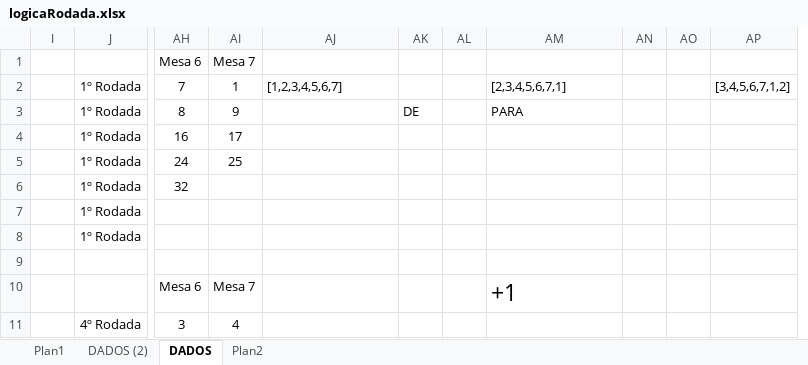
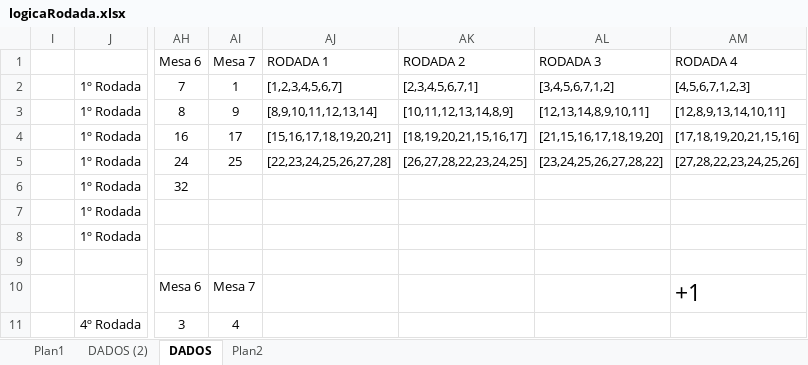
Before and after one commit to dodohv/RodadaDeNegocios, an Excel workbook: src/assets/logicaRodada.xlsx, sheet DADOS, drawn as a sheet; only a part is shown, gaps mark what is left out; values as stored, in another font and other column widths than the file's, no borders; removed rows and columns are numbered as before the commit, all else as after; the diff names each change by its address in the sheet, - before the commit and + after, or states it on an @@ line.

Commit message:
Logica aplicada em Rodada de Negocios

```diff
--- a/src/assets/logicaRodada.xlsx (sheet DADOS)
+++ b/src/assets/logicaRodada.xlsx (sheet DADOS)
-column AK, row 3: DE
-column AL, empty
+column AK, rows 1-5: RODADA 2 | [2,3,4,5,6,7,1] | [10,11,12,13,14,8,9] | [18,19,20,21,15,16,17] | [26,27,28,22,23,24,25]
+column AL, rows 1-5: RODADA 3 | [3,4,5,6,7,1,2] | [12,13,14,8,9,10,11] | [21,15,16,17,18,19,20] | [23,24,25,26,27,28,22]
-column AN, empty
-column AO, empty
-column AP, row 2: [3,4,5,6,7,1,2]
-AJ1: (empty)
+AJ1: RODADA 1
-AM1: (empty)
+AM1: RODADA 4
-AM2: [2,3,4,5,6,7,1]
+AM2: [4,5,6,7,1,2,3]
-AJ3: (empty)
+AJ3: [8,9,10,11,12,13,14]
-AM3: PARA
+AM3: [12,8,9,13,14,10,11]
-AJ4: (empty)
+AJ4: [15,16,17,18,19,20,21]
-AM4: (empty)
+AM4: [17,18,19,20,21,15,16]
-AJ5: (empty)
+AJ5: [22,23,24,25,26,27,28]
-AM5: (empty)
+AM5: [27,28,22,23,24,25,26]
```
Also changed, not shown: 20 other files.
